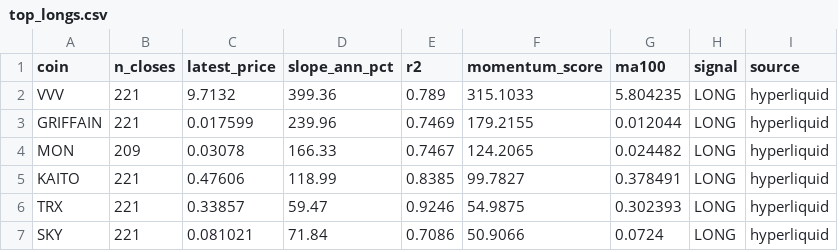
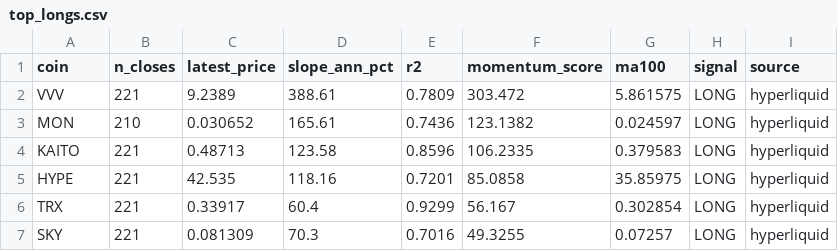
Before and after one commit to akiforge-lab/hyperliquid-momentum-scanner, a CSV file: output/top_longs.csv, drawn as a sheet.

```diff
--- a/output/top_longs.csv
+++ b/output/top_longs.csv
@@ -1,7 +1,7 @@
 coin,n_closes,latest_price,slope_ann_pct,r2,momentum_score,ma100,signal,source
-VVV,221,9.7132,399.36,0.789,315.1033,5.804235,LONG,hyperliquid
-GRIFFAIN,221,0.017599,239.96,0.7469,179.2155,0.012044,LONG,hyperliquid
-MON,209,0.03078,166.33,0.7467,124.2065,0.024482,LONG,hyperliquid
-KAITO,221,0.47606,118.99,0.8385,99.7827,0.378491,LONG,hyperliquid
-TRX,221,0.33857,59.47,0.9246,54.9875,0.302393,LONG,hyperliquid
-SKY,221,0.081021,71.84,0.7086,50.9066,0.0724,LONG,hyperliquid
+VVV,221,9.2389,388.61,0.7809,303.472,5.861575,LONG,hyperliquid
+MON,210,0.030652,165.61,0.7436,123.1382,0.024597,LONG,hyperliquid
+KAITO,221,0.48713,123.58,0.8596,106.2335,0.379583,LONG,hyperliquid
+HYPE,221,42.535,118.16,0.7201,85.0858,35.85975,LONG,hyperliquid
+TRX,221,0.33917,60.4,0.9299,56.167,0.302854,LONG,hyperliquid
+SKY,221,0.081309,70.3,0.7016,49.3255,0.07257,LONG,hyperliquid
```
Also changed, not shown: output/all_rankings.csv, output/missing_symbols.csv, 7 other files.
